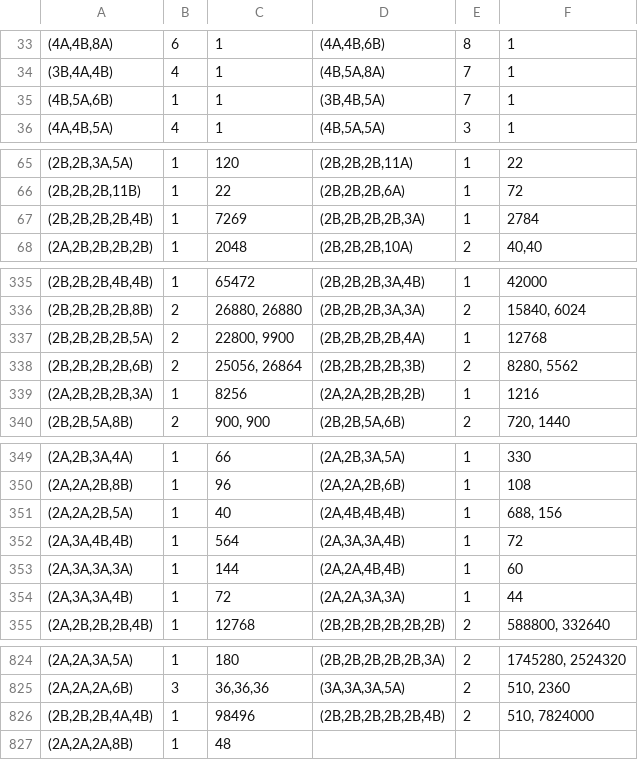
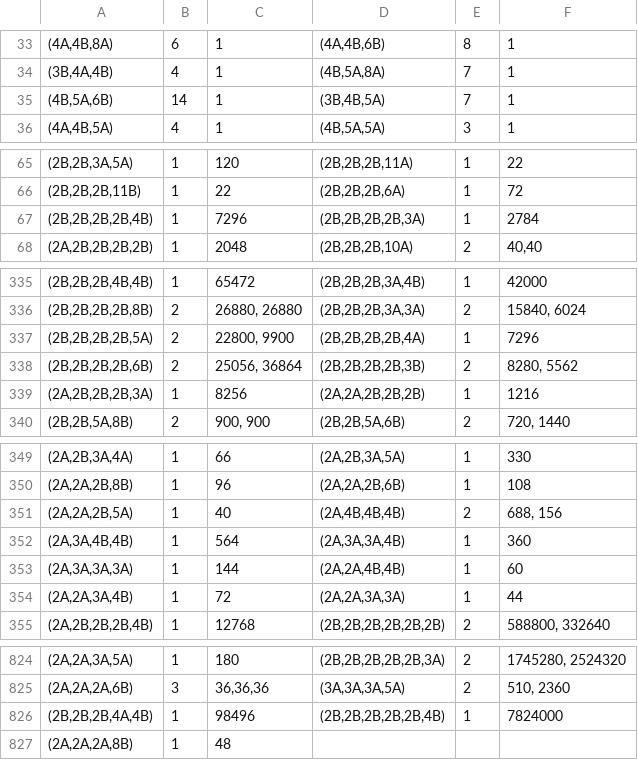
Before and after one commit to corneliuhoffman/Hurwitzspaces, a CSV file: Peshawa.csv, drawn as a sheet; only a part is shown, gaps mark what is left out; the diff covers the shown part only; the diff names each change by its address in the sheet, - before the commit and + after, or states it on an @@ line.

```diff
--- a/Peshawa.csv
+++ b/Peshawa.csv
-B35: 1
+B35: 14
-C67: 7269
+C67: 7296
-F337: 12768
+F337: 7296
-C338: 25056, 26864
+C338: 25056, 36864
-E351: 1
+E351: 2
-F352: 72
+F352: 360
-A354: (2A,3A,3A,4B)
+A354: (2A,2A,3A,4B)
-E826: 2
+E826: 1
-F826: 510, 7824000
+F826: 7824000
```
Also changed, not shown: 16 edited cells elsewhere in this file, 1 other file.
